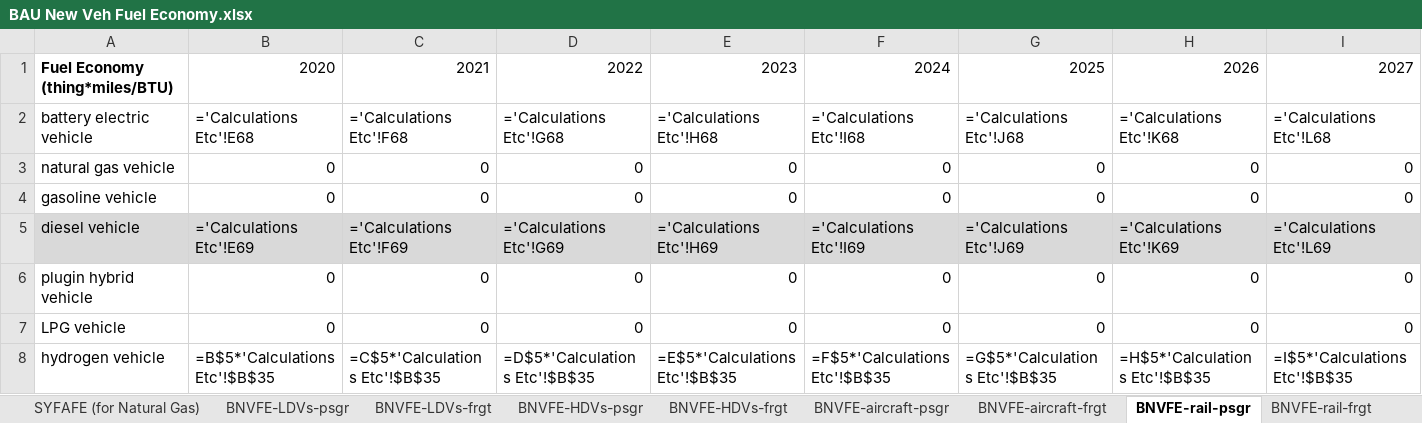
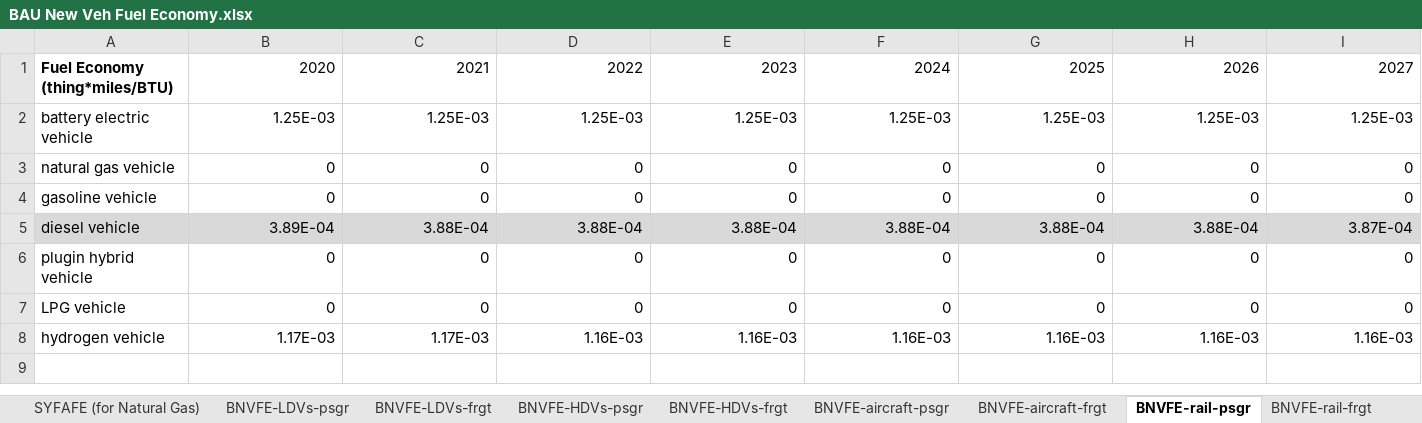
Before and after one commit to EnergyInnovation/eps-connecticut, an Excel workbook: InputData/trans/BNVFE/BAU New Veh Fuel Economy.xlsx, sheet BNVFE-rail-psgr, drawn as a sheet; only a part is shown; values as stored, in another font and other column widths than the file's, no borders; formulas without a stored value are shown as written; removed rows and columns are numbered as before the commit, all else as after; rows hold the shown columns only; the diff names each change by its address in the sheet, - before the commit and + after, or states it on an @@ line.

```diff
--- a/InputData/trans/BNVFE/BAU New Veh Fuel Economy.xlsx (sheet BNVFE-rail-psgr)
+++ b/InputData/trans/BNVFE/BAU New Veh Fuel Economy.xlsx (sheet BNVFE-rail-psgr)
-row 2: battery electric vehicle | ='Calculations Etc'!E68 | ='Calculations Etc'!F68 | ='Calculations Etc'!G68 | ='Calculations Etc'!H68 | ='Calculations Etc'!I68 | ='Calculations Etc'!J68 | ='Calculations Etc'!K68 | ='Calculations Etc'!L68
+row 2: battery electric vehicle | 1.25E-03 | 1.25E-03 | 1.25E-03 | 1.25E-03 | 1.25E-03 | 1.25E-03 | 1.25E-03 | 1.25E-03
-row 5: diesel vehicle | ='Calculations Etc'!E69 | ='Calculations Etc'!F69 | ='Calculations Etc'!G69 | ='Calculations Etc'!H69 | ='Calculations Etc'!I69 | ='Calculations Etc'!J69 | ='Calculations Etc'!K69 | ='Calculations Etc'!L69
+row 5: diesel vehicle | 3.89E-04 | 3.88E-04 | 3.88E-04 | 3.88E-04 | 3.88E-04 | 3.88E-04 | 3.88E-04 | 3.87E-04
-row 8: hydrogen vehicle | =B$5*'Calculations Etc'!$B$35 | =C$5*'Calculations Etc'!$B$35 | =D$5*'Calculations Etc'!$B$35 | =E$5*'Calculations Etc'!$B$35 | =F$5*'Calculations Etc'!$B$35 | =G$5*'Calculations Etc'!$B$35 | =H$5*'Calculations Etc'!$B$35 | =I$5*'Calculations Etc'!$B$35
+row 8: hydrogen vehicle | 1.17E-03 | 1.17E-03 | 1.16E-03 | 1.16E-03 | 1.16E-03 | 1.16E-03 | 1.16E-03 | 1.16E-03
```
Also changed, not shown: sheet AEO 49, sheet Calculations Etc, sheet BNVFE_data for BHNVFEAL, sheet BNVFE-LDVs-frgt, sheet BNVFE-HDVs-psgr, sheet BNVFE-HDVs-frgt, 11 more sheets, other sheet tabs, hidden cells, charts or pictures, InputData/trans/BHNVFEAL/BAU Historical New Veh Fuel Economy After Lifetime.xlsx, InputData/trans/SYFAFE/Start Year Fleet Avg Fuel Economy.xlsx, 55 other files.
